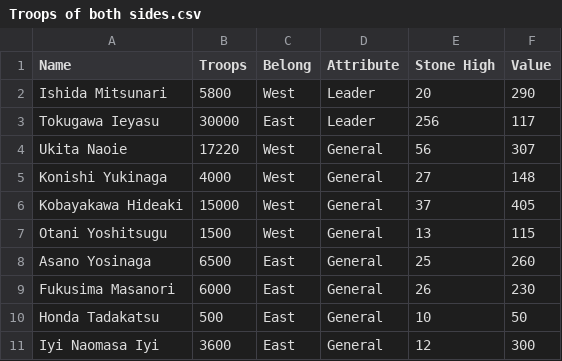
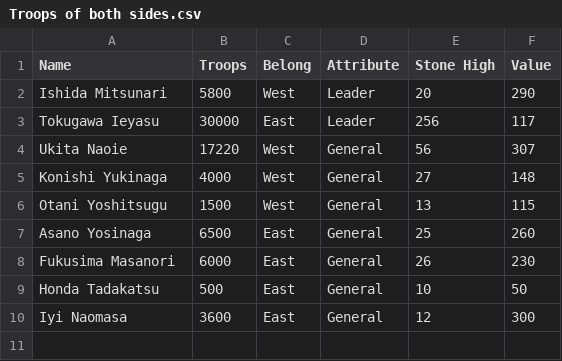
Before and after one commit to kche0169/FIT3179ForW10, a CSV file: Troops of both sides.csv, drawn as a sheet.

Commit message:
Add files via upload

```diff
--- a/Troops of both sides.csv
+++ b/Troops of both sides.csv
@@ -5,3 +5,2 @@ Ukita Naoie,17220,West,General,56,307
 Konishi Yukinaga,4000,West,General,27,148
-Kobayakawa Hideaki,15000,West,General,37,405
 Otani Yoshitsugu,1500,West,General,13,115
@@ -10,2 +9,2 @@ Fukusima Masanori,6000,East,General,26,230
 Honda Tadakatsu,500,East,General,10,50
-Iyi Naomasa Iyi,3600,East,General,12,300
+Iyi Naomasa ,3600,East,General,12,300
```
